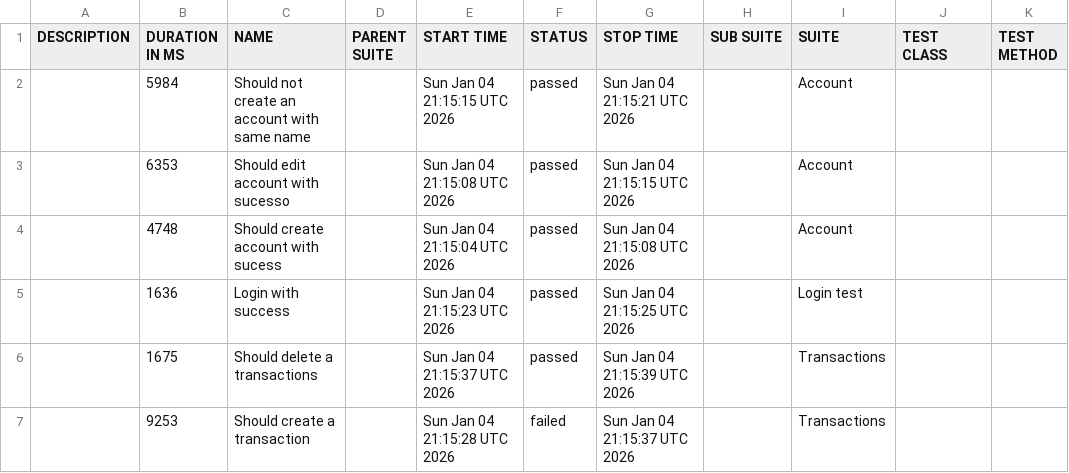
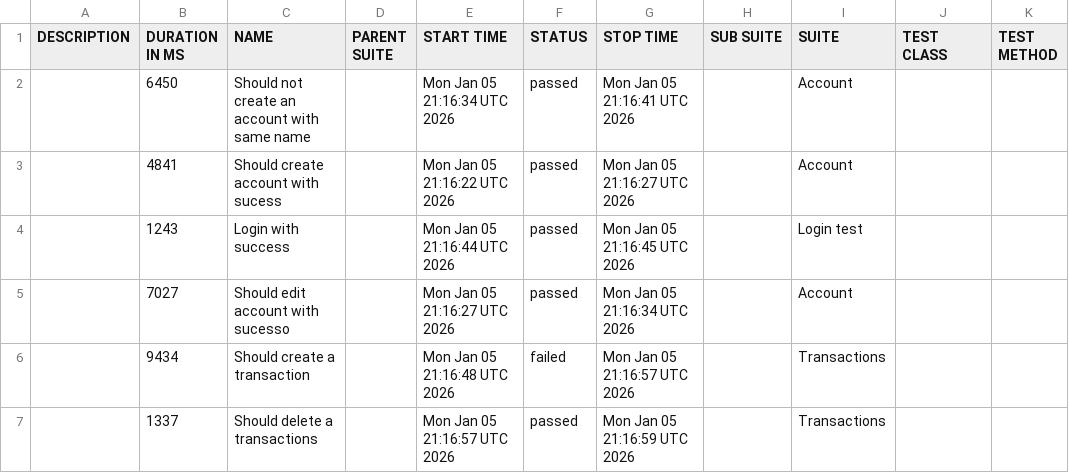
Before and after one commit to JosinaldoGJunior/cypress-automation-web, a CSV file: data/suites.csv, drawn as a sheet.

```diff
--- a/data/suites.csv
+++ b/data/suites.csv
@@ -1,7 +1,7 @@
 "DESCRIPTION","DURATION IN MS","NAME","PARENT SUITE","START TIME","STATUS","STOP TIME","SUB SUITE","SUITE","TEST CLASS","TEST METHOD"
-"","5984","Should not create an account with same name","","Sun Jan 04 21:15:15 UTC 2026","passed","Sun Jan 04 21:15:21 UTC 2026","","Account","",""
-"","6353","Should edit account with sucesso","","Sun Jan 04 21:15:08 UTC 2026","passed","Sun Jan 04 21:15:15 UTC 2026","","Account","",""
-"","4748","Should create account with sucess","","Sun Jan 04 21:15:04 UTC 2026","passed","Sun Jan 04 21:15:08 UTC 2026","","Account","",""
-"","1636","Login with success","","Sun Jan 04 21:15:23 UTC 2026","passed","Sun Jan 04 21:15:25 UTC 2026","","Login test","",""
-"","1675","Should delete a transactions","","Sun Jan 04 21:15:37 UTC 2026","passed","Sun Jan 04 21:15:39 UTC 2026","","Transactions","",""
-"","9253","Should create a transaction","","Sun Jan 04 21:15:28 UTC 2026","failed","Sun Jan 04 21:15:37 UTC 2026","","Transactions","",""
+"","6450","Should not create an account with same name","","Mon Jan 05 21:16:34 UTC 2026","passed","Mon Jan 05 21:16:41 UTC 2026","","Account","",""
+"","4841","Should create account with sucess","","Mon Jan 05 21:16:22 UTC 2026","passed","Mon Jan 05 21:16:27 UTC 2026","","Account","",""
+"","1243","Login with success","","Mon Jan 05 21:16:44 UTC 2026","passed","Mon Jan 05 21:16:45 UTC 2026","","Login test","",""
+"","7027","Should edit account with sucesso","","Mon Jan 05 21:16:27 UTC 2026","passed","Mon Jan 05 21:16:34 UTC 2026","","Account","",""
+"","9434","Should create a transaction","","Mon Jan 05 21:16:48 UTC 2026","failed","Mon Jan 05 21:16:57 UTC 2026","","Transactions","",""
+"","1337","Should delete a transactions","","Mon Jan 05 21:16:57 UTC 2026","passed","Mon Jan 05 21:16:59 UTC 2026","","Transactions","",""
```
Also changed, not shown: 31 other files.
